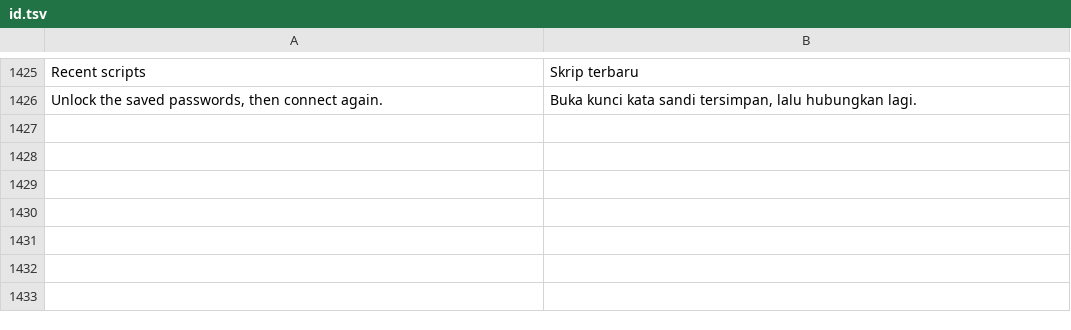
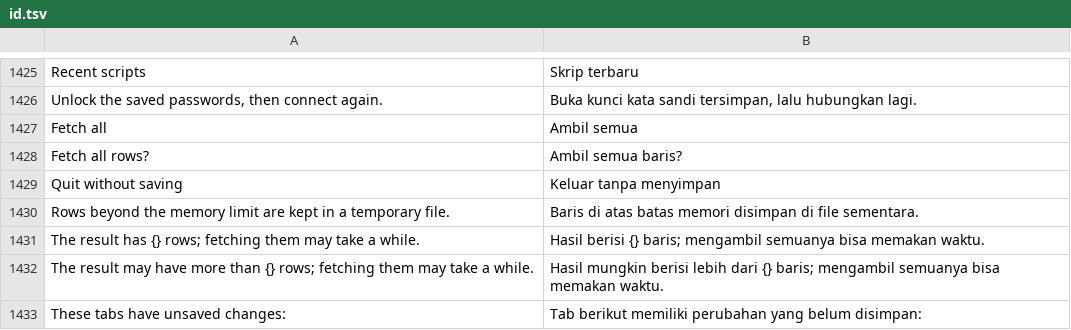
Before and after one commit to ilhamnadhif/dbiji, a TSV file: crates/dbiji-core/locales/id.tsv, drawn as a sheet; only a part is shown, gaps mark what is left out; the diff names each change by its address in the sheet, - before the commit and + after, or states it on an @@ line.

```diff
--- a/crates/dbiji-core/locales/id.tsv
+++ b/crates/dbiji-core/locales/id.tsv
+row 1427: Fetch all | Ambil semua
+row 1428: Fetch all rows? | Ambil semua baris?
+row 1429: Quit without saving | Keluar tanpa menyimpan
+row 1430: Rows beyond the memory limit are kept in a temporary file. | Baris di atas batas memori disimpan di file sementara.
+row 1431: The result has {} rows; fetching them may take a while. | Hasil berisi {} baris; mengambil semuanya bisa memakan waktu.
+row 1432: The result may have more than {} rows; fetching them may take a while. | Hasil mungkin berisi lebih dari {} baris; mengambil semuanya bisa memakan waktu.
+row 1433: These tabs have unsaved changes: | Tab berikut memiliki perubahan yang belum disimpan:
```
Also changed, not shown: 2 other files.
